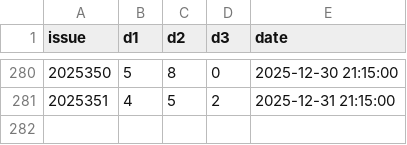
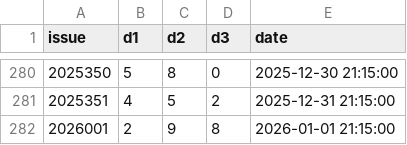
Before and after one commit to suwei8/oci-keepalive-tunnel, a CSV file: data/fc3d_history.csv, drawn as a sheet; only a part is shown, gaps mark what is left out; the diff names each change by its address in the sheet, - before the commit and + after, or states it on an @@ line.

```diff
--- a/data/fc3d_history.csv
+++ b/data/fc3d_history.csv
+row 282: 2026001 | 2 | 9 | 8 | 2026-01-01 21:15:00
```
